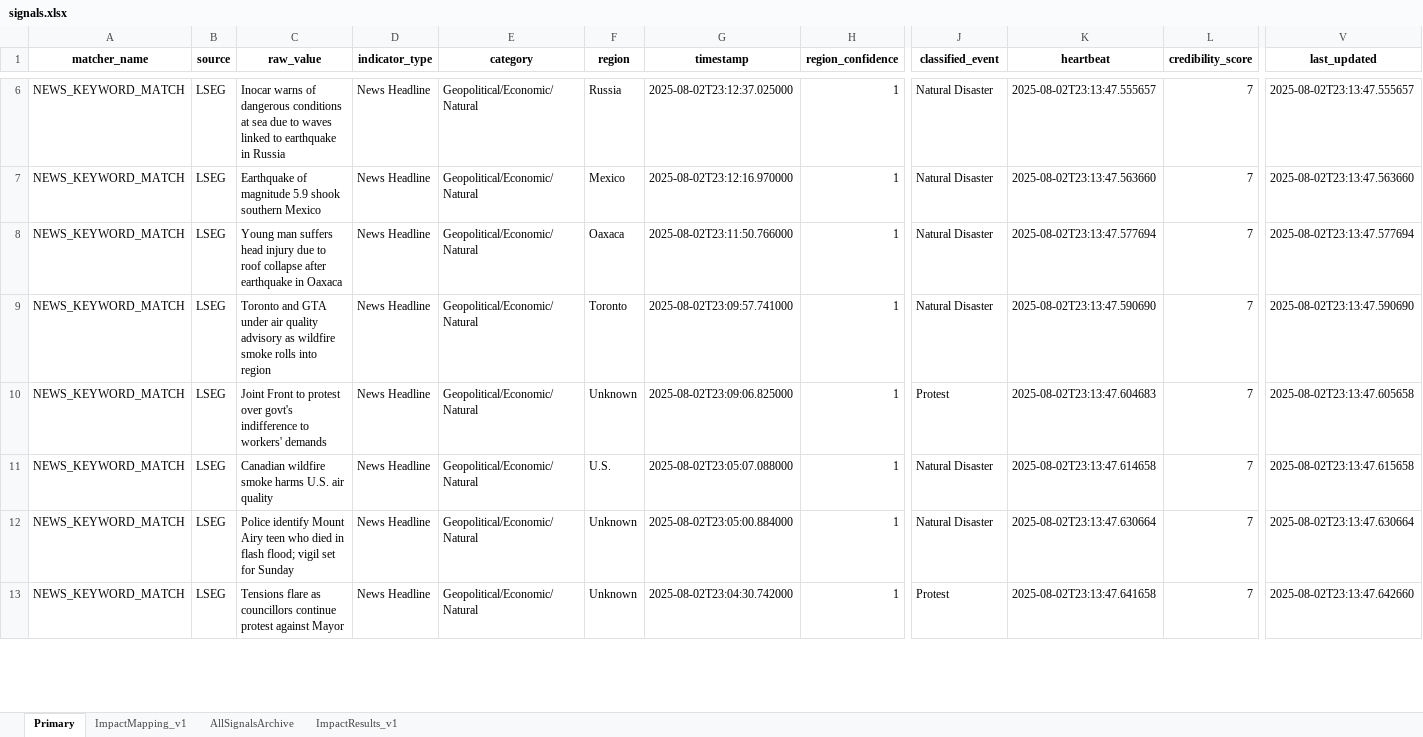
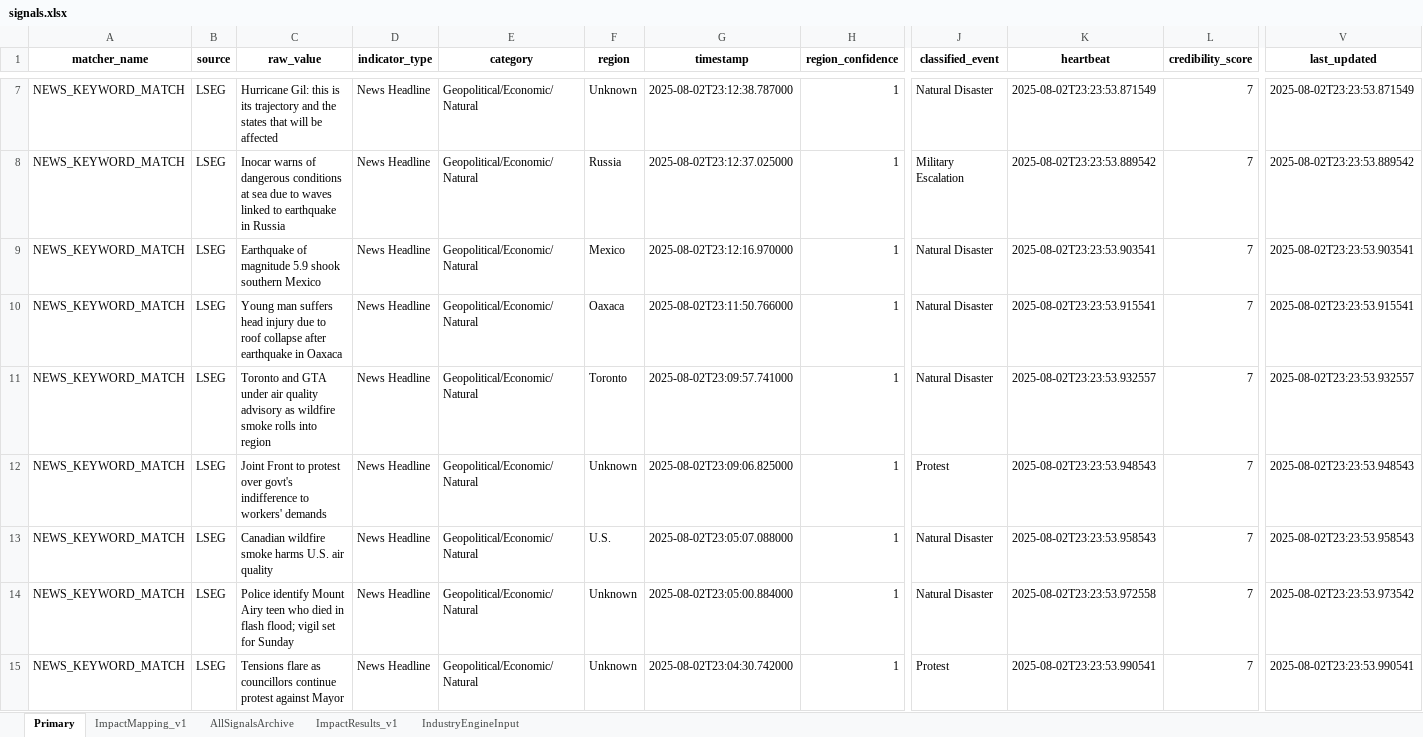
Before and after one commit to Coltencode5/signal-tracker-v3, an Excel workbook: signals.xlsx, sheet Primary, drawn as a sheet; only a part is shown, gaps mark what is left out; values as stored, in another font and other column widths than the file's, no borders; addresses are those after the commit; rows hold the shown columns only; the diff covers the shown part only; the diff names each change by its address in the sheet, - before the commit and + after, or states it on an @@ line.

```diff
--- a/signals.xlsx (sheet Primary)
+++ b/signals.xlsx (sheet Primary)
+sheet tab: IndustryEngineInput
-C7 (raw_value): Inocar warns of dangerous conditions at sea due to waves linked to earthquake in Russia
+C7 (raw_value): Hurricane Gil: this is its trajectory and the states that will be affected
-F7 (region): Russia
+F7 (region): Unknown
-G7 (timestamp): 2025-08-02T23:12:37.025000
+G7 (timestamp): 2025-08-02T23:12:38.787000
-K7 (heartbeat): 2025-08-02T23:13:47.555657
+K7 (heartbeat): 2025-08-02T23:23:53.871549
-V7 (last_updated): 2025-08-02T23:13:47.555657
+V7 (last_updated): 2025-08-02T23:23:53.871549
+row 8: NEWS_KEYWORD_MATCH | LSEG | Inocar warns of dangerous conditions at sea due to waves linked to earthquake in Russia | News Headline | Geopolitical/Economic/Natural | Russia | 2025-08-02T23:12:37.025000 | 1 | Military Escalation | 2025-08-02T23:23:53.889542 | 7 | 2025-08-02T23:23:53.889542
-K9 (heartbeat): 2025-08-02T23:13:47.563660
+K9 (heartbeat): 2025-08-02T23:23:53.903541
-V9 (last_updated): 2025-08-02T23:13:47.563660
+V9 (last_updated): 2025-08-02T23:23:53.903541
-K10 (heartbeat): 2025-08-02T23:13:47.577694
+K10 (heartbeat): 2025-08-02T23:23:53.915541
-V10 (last_updated): 2025-08-02T23:13:47.577694
+V10 (last_updated): 2025-08-02T23:23:53.915541
-K11 (heartbeat): 2025-08-02T23:13:47.590690
+K11 (heartbeat): 2025-08-02T23:23:53.932557
-V11 (last_updated): 2025-08-02T23:13:47.590690
+V11 (last_updated): 2025-08-02T23:23:53.932557
-K12 (heartbeat): 2025-08-02T23:13:47.604683
+K12 (heartbeat): 2025-08-02T23:23:53.948543
-V12 (last_updated): 2025-08-02T23:13:47.605658
+V12 (last_updated): 2025-08-02T23:23:53.948543
-K13 (heartbeat): 2025-08-02T23:13:47.614658
+K13 (heartbeat): 2025-08-02T23:23:53.958543
-V13 (last_updated): 2025-08-02T23:13:47.615658
+V13 (last_updated): 2025-08-02T23:23:53.958543
-K14 (heartbeat): 2025-08-02T23:13:47.630664
+K14 (heartbeat): 2025-08-02T23:23:53.972558
-V14 (last_updated): 2025-08-02T23:13:47.630664
+V14 (last_updated): 2025-08-02T23:23:53.973542
-K15 (heartbeat): 2025-08-02T23:13:47.641658
+K15 (heartbeat): 2025-08-02T23:23:53.990541
-V15 (last_updated): 2025-08-02T23:13:47.642660
+V15 (last_updated): 2025-08-02T23:23:53.990541
```
Also changed, not shown: 9 added rows, 3 removed rows and 6 edited cells elsewhere in this sheet, sheet AllSignalsArchive, 1 other file.
